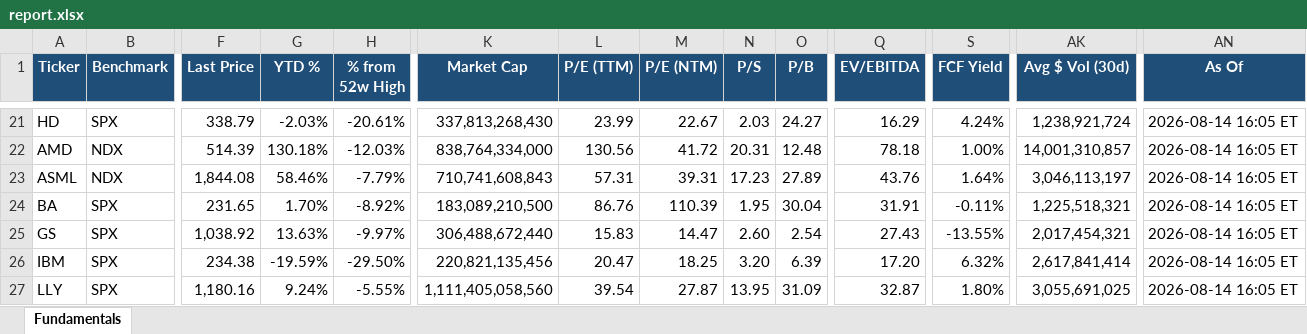
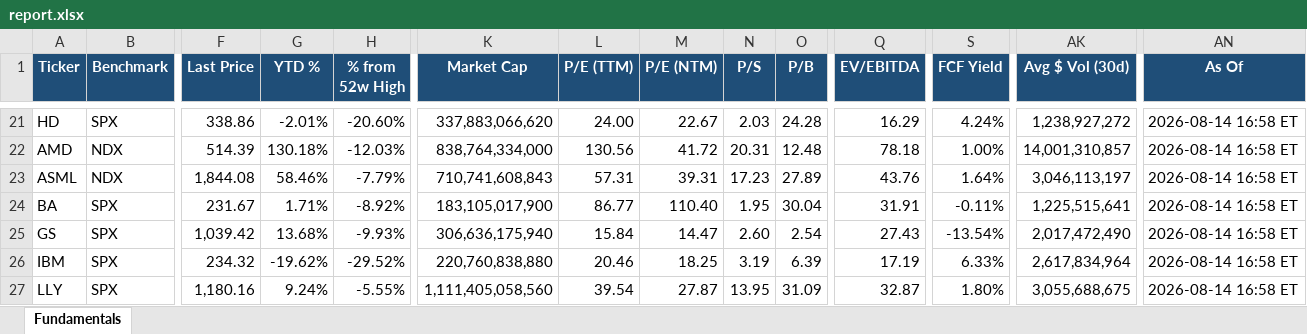
Before and after one commit to Sig02523/stock-list-fundamentals, an Excel workbook: report.xlsx, sheet Fundamentals, drawn as a sheet; only a part is shown, gaps mark what is left out; values as stored, in another font and other column widths than the file's, no borders; the diff covers the shown part only; the diff names each change by its address in the sheet, - before the commit and + after, or states it on an @@ line.

```diff
--- a/report.xlsx (sheet Fundamentals)
+++ b/report.xlsx (sheet Fundamentals)
-F21 (Last Price): 338.79
+F21 (Last Price): 338.86
-G21 (YTD %): -2.03%
+G21 (YTD %): -2.01%
-H21 (% from 52w High): -20.61%
+H21 (% from 52w High): -20.60%
-K21 (Market Cap): 337,813,268,430
+K21 (Market Cap): 337,883,066,620
-L21 (P/E (TTM)): 23.99
+L21 (P/E (TTM)): 24.00
-O21 (P/B): 24.27
+O21 (P/B): 24.28
-AK21 (Avg $ Vol (30d)): 1,238,921,724
+AK21 (Avg $ Vol (30d)): 1,238,927,272
-AN21:AN27 (As Of): 2026-08-14 16:05 ET
+AN21:AN27 (As Of): 2026-08-14 16:58 ET
-F24 (Last Price): 231.65
+F24 (Last Price): 231.67
-G24 (YTD %): 1.70%
+G24 (YTD %): 1.71%
-K24 (Market Cap): 183,089,210,500
+K24 (Market Cap): 183,105,017,900
-L24 (P/E (TTM)): 86.76
+L24 (P/E (TTM)): 86.77
-M24 (P/E (NTM)): 110.39
+M24 (P/E (NTM)): 110.40
-AK24 (Avg $ Vol (30d)): 1,225,518,321
+AK24 (Avg $ Vol (30d)): 1,225,515,641
-F25 (Last Price): 1,038.92
+F25 (Last Price): 1,039.42
-G25 (YTD %): 13.63%
+G25 (YTD %): 13.68%
-H25 (% from 52w High): -9.97%
+H25 (% from 52w High): -9.93%
-K25 (Market Cap): 306,488,672,440
+K25 (Market Cap): 306,636,175,940
-L25 (P/E (TTM)): 15.83
+L25 (P/E (TTM)): 15.84
-S25 (FCF Yield): -13.55%
+S25 (FCF Yield): -13.54%
-AK25 (Avg $ Vol (30d)): 2,017,454,321
+AK25 (Avg $ Vol (30d)): 2,017,472,490
-F26 (Last Price): 234.38
+F26 (Last Price): 234.32
-G26 (YTD %): -19.59%
+G26 (YTD %): -19.62%
-H26 (% from 52w High): -29.50%
+H26 (% from 52w High): -29.52%
-K26 (Market Cap): 220,821,135,456
+K26 (Market Cap): 220,760,838,880
-L26 (P/E (TTM)): 20.47
+L26 (P/E (TTM)): 20.46
-N26 (P/S): 3.20
+N26 (P/S): 3.19
-Q26 (EV/EBITDA): 17.20
+Q26 (EV/EBITDA): 17.19
-S26 (FCF Yield): 6.32%
+S26 (FCF Yield): 6.33%
-AK26 (Avg $ Vol (30d)): 2,617,841,414
+AK26 (Avg $ Vol (30d)): 2,617,834,964
-AK27 (Avg $ Vol (30d)): 3,055,691,025
+AK27 (Avg $ Vol (30d)): 3,055,688,675
```
Also changed, not shown: 144 edited cells elsewhere in this sheet, 1 other file.
